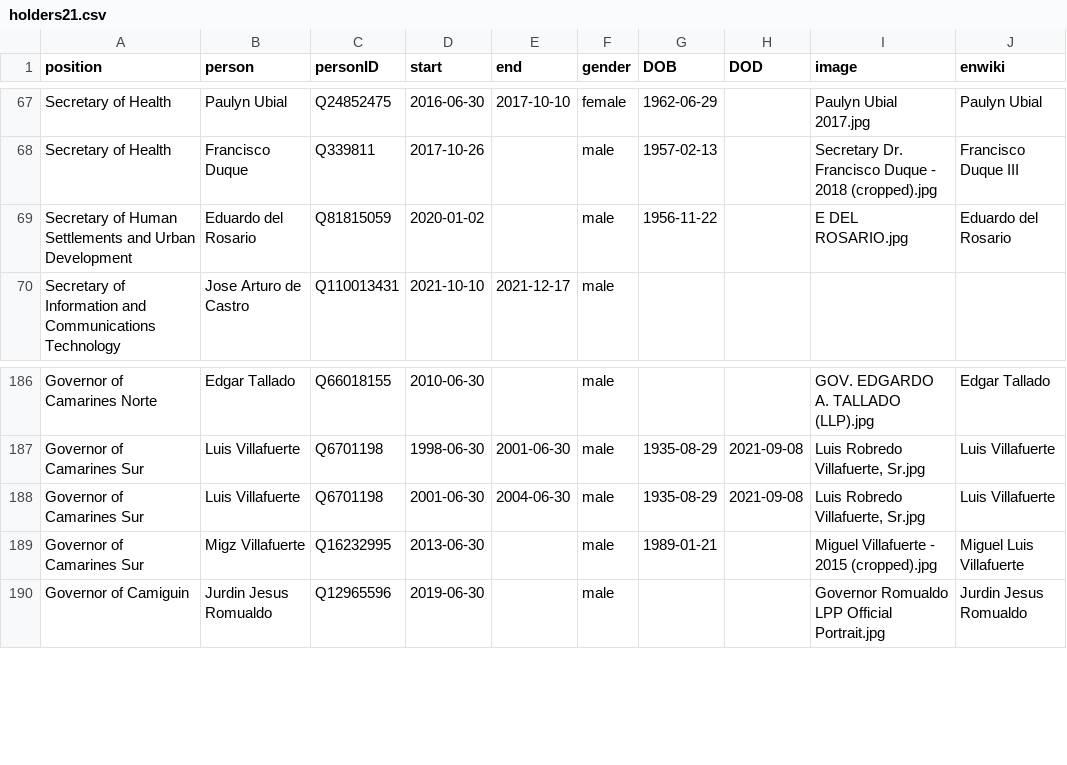
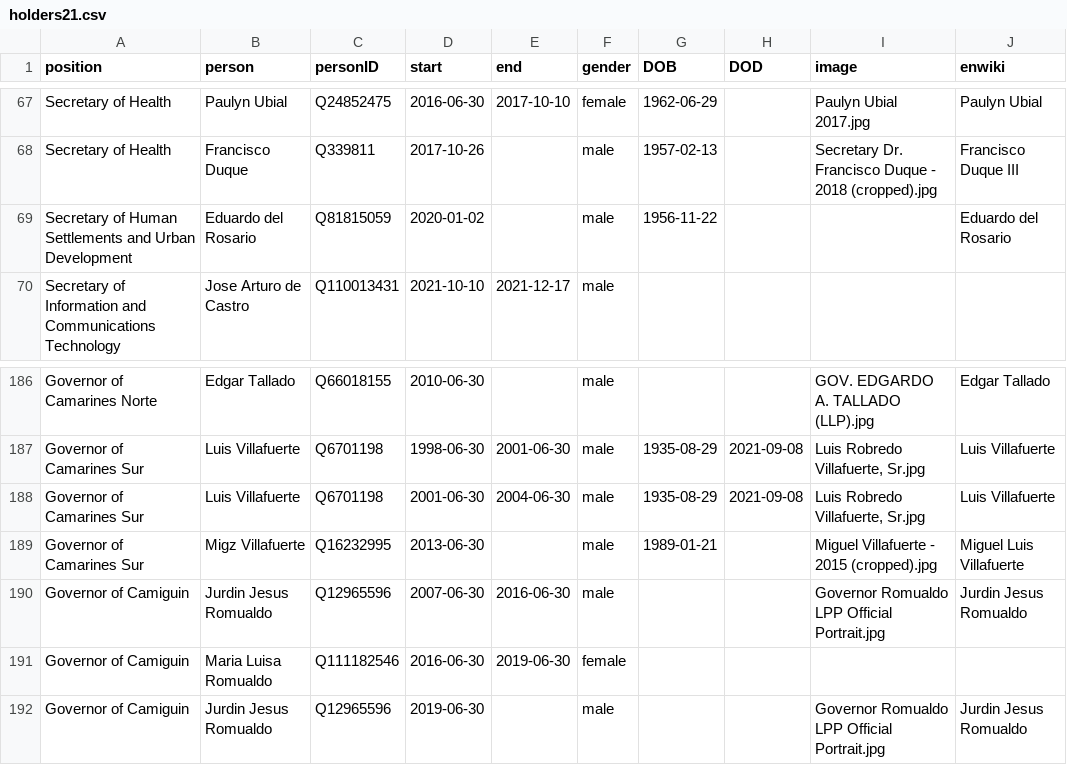
Before and after one commit to every-politician-scrapers/philippines-ministers, a CSV file: html/holders21.csv, drawn as a sheet; only a part is shown, gaps mark what is left out.

```diff
--- a/html/holders21.csv
+++ b/html/holders21.csv
@@ -68,3 +68,3 @@ Secretary of Health,Paulyn Ubial,Q24852475,2016-06-30,2017-10-10,female,1962-06-
 Secretary of Health,Francisco Duque,Q339811,2017-10-26,,male,1957-02-13,,Secretary Dr. Francisco Duque - 2018 (cropped).jpg,Francisco Duque III
-Secretary of Human Settlements and Urban Development,Eduardo del Rosario,Q81815059,2020-01-02,,male,1956-11-22,,E DEL ROSARIO.jpg,Eduardo del Rosario
+Secretary of Human Settlements and Urban Development,Eduardo del Rosario,Q81815059,2020-01-02,,male,1956-11-22,,,Eduardo del Rosario
 Secretary of Information and Communications Technology,Jose Arturo de Castro,Q110013431,2021-10-10,2021-12-17,male,,,,
@@ -189,2 +189,4 @@ Governor of Camarines Sur,Luis Villafuerte,Q6701198,2001-06-30,2004-06-30,male,1
 Governor of Camarines Sur,Migz Villafuerte,Q16232995,2013-06-30,,male,1989-01-21,,Miguel Villafuerte - 2015 (cropped).jpg,Miguel Luis Villafuerte
+Governor of Camiguin,Jurdin Jesus Romualdo,Q12965596,2007-06-30,2016-06-30,male,,,Governor Romualdo LPP Official Portrait.jpg,Jurdin Jesus Romualdo
+Governor of Camiguin,Maria Luisa Romualdo,Q111182546,2016-06-30,2019-06-30,female,,,,
 Governor of Camiguin,Jurdin Jesus Romualdo,Q12965596,2019-06-30,,male,,,Governor Romualdo LPP Official Portrait.jpg,Jurdin Jesus Romualdo
```
Also changed, not shown: html/current.csv.
